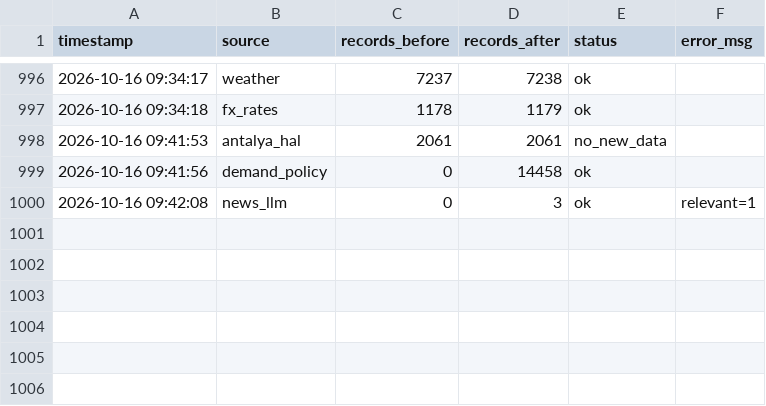
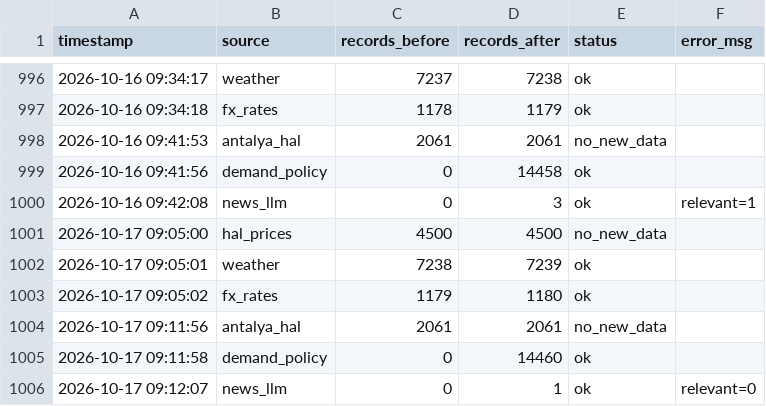
Before and after one commit to susarlar/orangepricecalculatorquantic, a CSV file: data/processed/refresh_log.csv, drawn as a sheet; only a part is shown, gaps mark what is left out; the diff names each change by its address in the sheet, - before the commit and + after, or states it on an @@ line.

```diff
--- a/data/processed/refresh_log.csv
+++ b/data/processed/refresh_log.csv
+row 1001: 2026-10-17 09:05:00 | hal_prices | 4500 | 4500 | no_new_data
+row 1002: 2026-10-17 09:05:01 | weather | 7238 | 7239 | ok
+row 1003: 2026-10-17 09:05:02 | fx_rates | 1179 | 1180 | ok
+row 1004: 2026-10-17 09:11:56 | antalya_hal | 2061 | 2061 | no_new_data
+row 1005: 2026-10-17 09:11:58 | demand_policy | 0 | 14460 | ok
+row 1006: 2026-10-17 09:12:07 | news_llm | 0 | 1 | ok | relevant=0
```
Also changed, not shown: data/processed/farmer_features.csv, data/raw/demand_features.csv, 12 other files.
